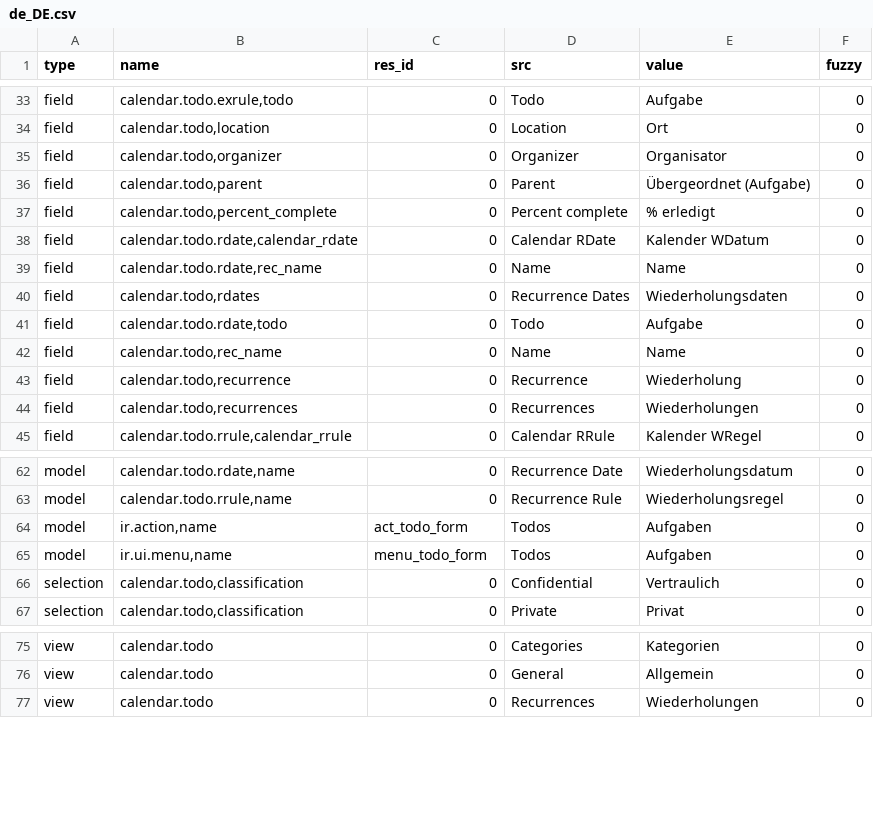
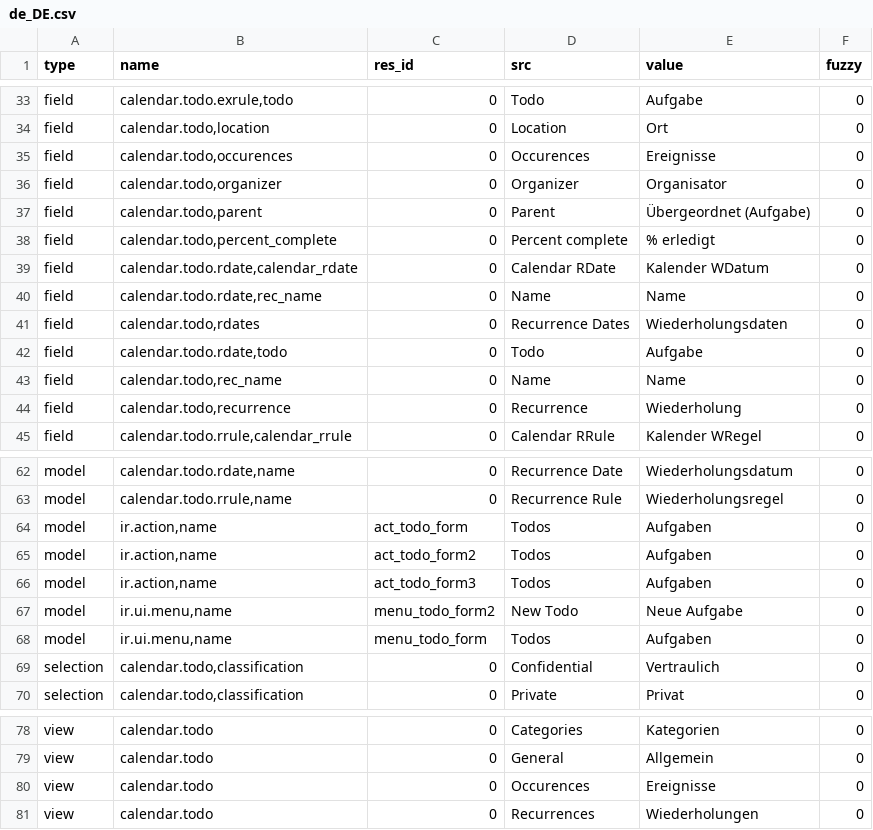
Before and after one commit to dozymoe/calendar_todo, a CSV file: de_DE.csv, drawn as a sheet; only a part is shown, gaps mark what is left out; removed rows and columns are numbered as before the commit, all else as after; the diff names each change by its address in the sheet, - before the commit and + after, or states it on an @@ line.

Commit message:
Update translation for de_DE

```diff
--- a/de_DE.csv
+++ b/de_DE.csv
+row 35: field | calendar.todo,occurences | 0 | Occurences | Ereignisse | 0
-row 44: field | calendar.todo,recurrences | 0 | Recurrences | Wiederholungen | 0
+row 65: model | ir.action,name | act_todo_form2 | Todos | Aufgaben | 0
+row 66: model | ir.action,name | act_todo_form3 | Todos | Aufgaben | 0
+row 67: model | ir.ui.menu,name | menu_todo_form2 | New Todo | Neue Aufgabe | 0
+row 80: view | calendar.todo | 0 | Occurences | Ereignisse | 0
```
